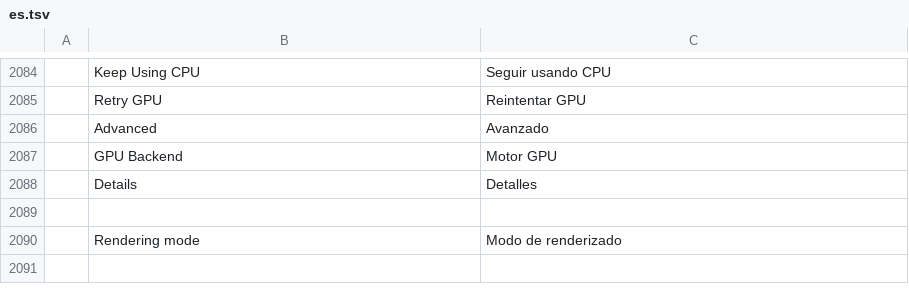
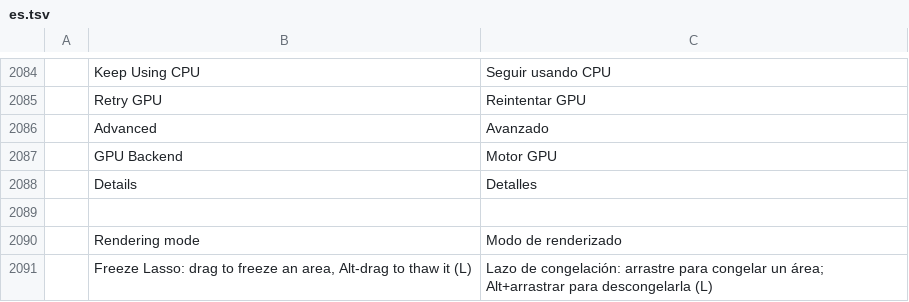
Before and after one commit to airisorg/photocraft-studio, a TSV file: crates/ui-egui/src/i18n/es.tsv, drawn as a sheet; only a part is shown, gaps mark what is left out; the diff names each change by its address in the sheet, - before the commit and + after, or states it on an @@ line.

```diff
--- a/crates/ui-egui/src/i18n/es.tsv
+++ b/crates/ui-egui/src/i18n/es.tsv
+row 2091:  | Freeze Lasso: drag to freeze an area, Alt-drag to thaw it (L) | Lazo de congelación: arrastre para congelar un área; Alt+arrastrar para descongelarla (L)
```
Also changed, not shown: crates/ui-egui/src/i18n/cs.tsv, crates/ui-egui/src/i18n/ja.tsv, 6 other files.
